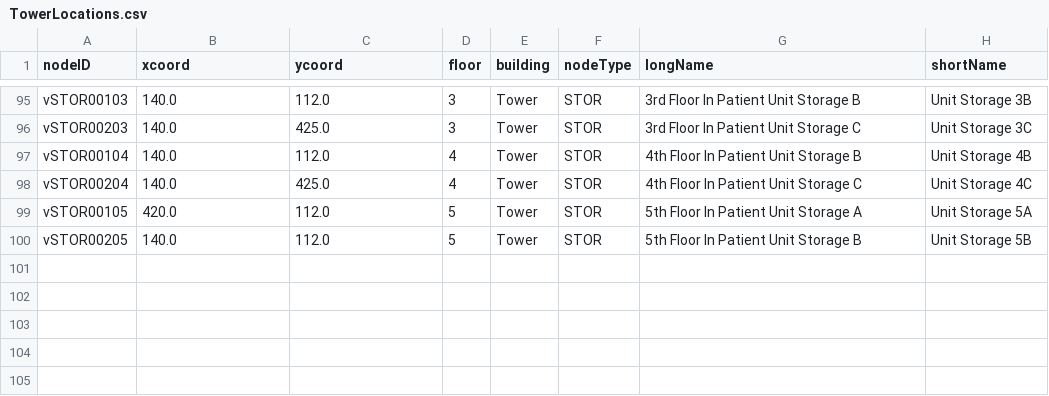
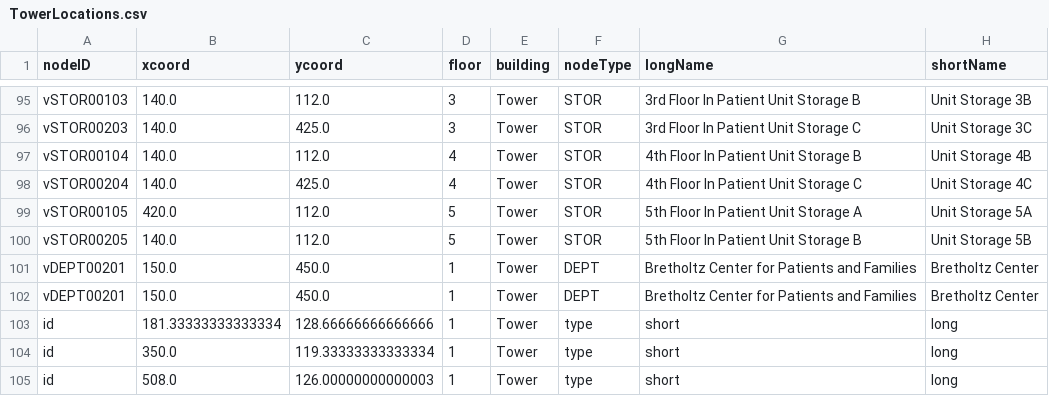
Before and after one commit to Tdonnelly20/Hospital-Application, a CSV file: src/main/resources/edu/wpi/cs3733/d22/teamV/TowerLocations.csv, drawn as a sheet; only a part is shown, gaps mark what is left out; the diff names each change by its address in the sheet, - before the commit and + after, or states it on an @@ line.

```diff
--- a/src/main/resources/edu/wpi/cs3733/d22/teamV/TowerLocations.csv
+++ b/src/main/resources/edu/wpi/cs3733/d22/teamV/TowerLocations.csv
+row 101: vDEPT00201 | 150.0 | 450.0 | 1 | Tower | DEPT | Bretholtz Center for Patients and Families | Bretholtz Center
+row 102: vDEPT00201 | 150.0 | 450.0 | 1 | Tower | DEPT | Bretholtz Center for Patients and Families | Bretholtz Center
+row 103: id | 181.33333333333334 | 128.66666666666666 | 1 | Tower | type | short | long
+row 104: id | 350.0 | 119.33333333333334 | 1 | Tower | type | short | long
+row 105: id | 508.0 | 126.00000000000003 | 1 | Tower | type | short | long
```
Also changed, not shown: 6 other files.
